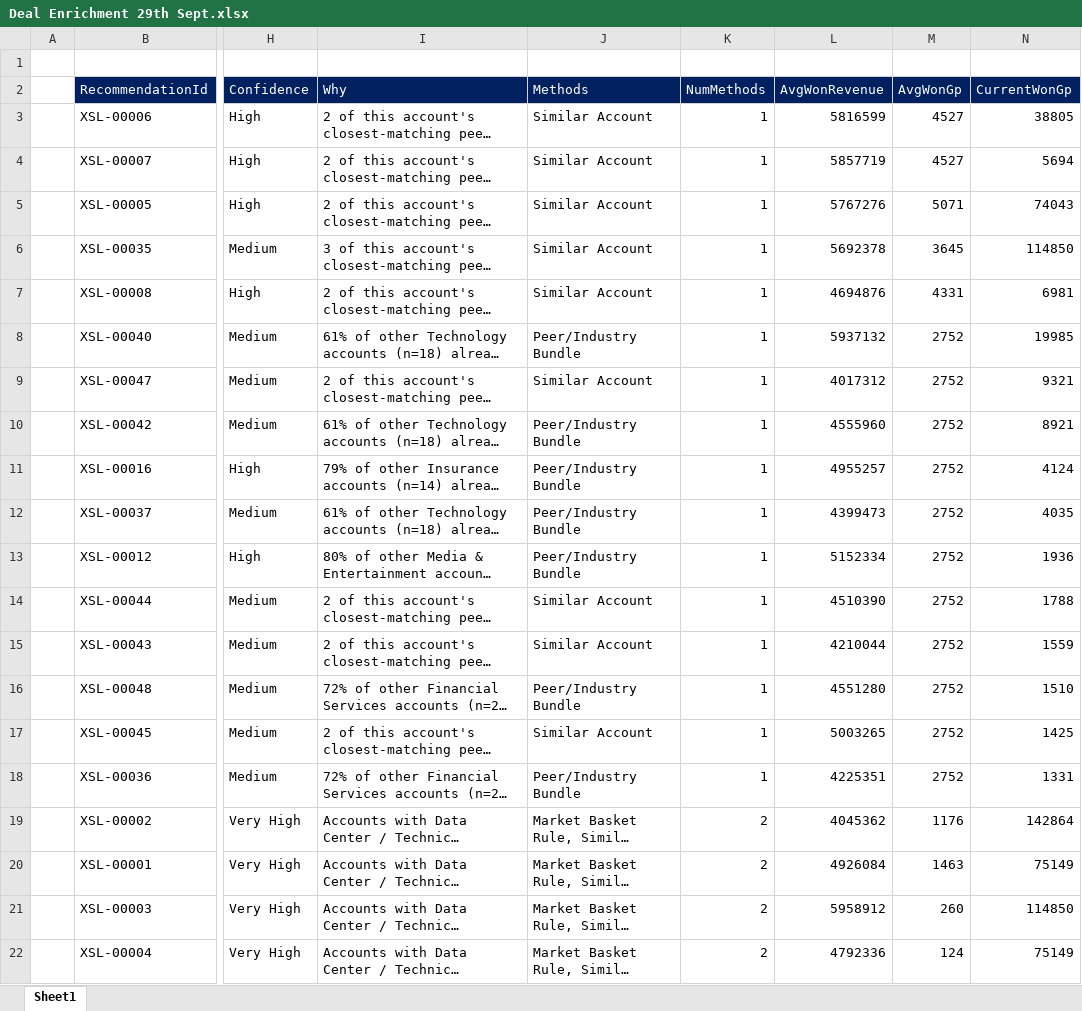
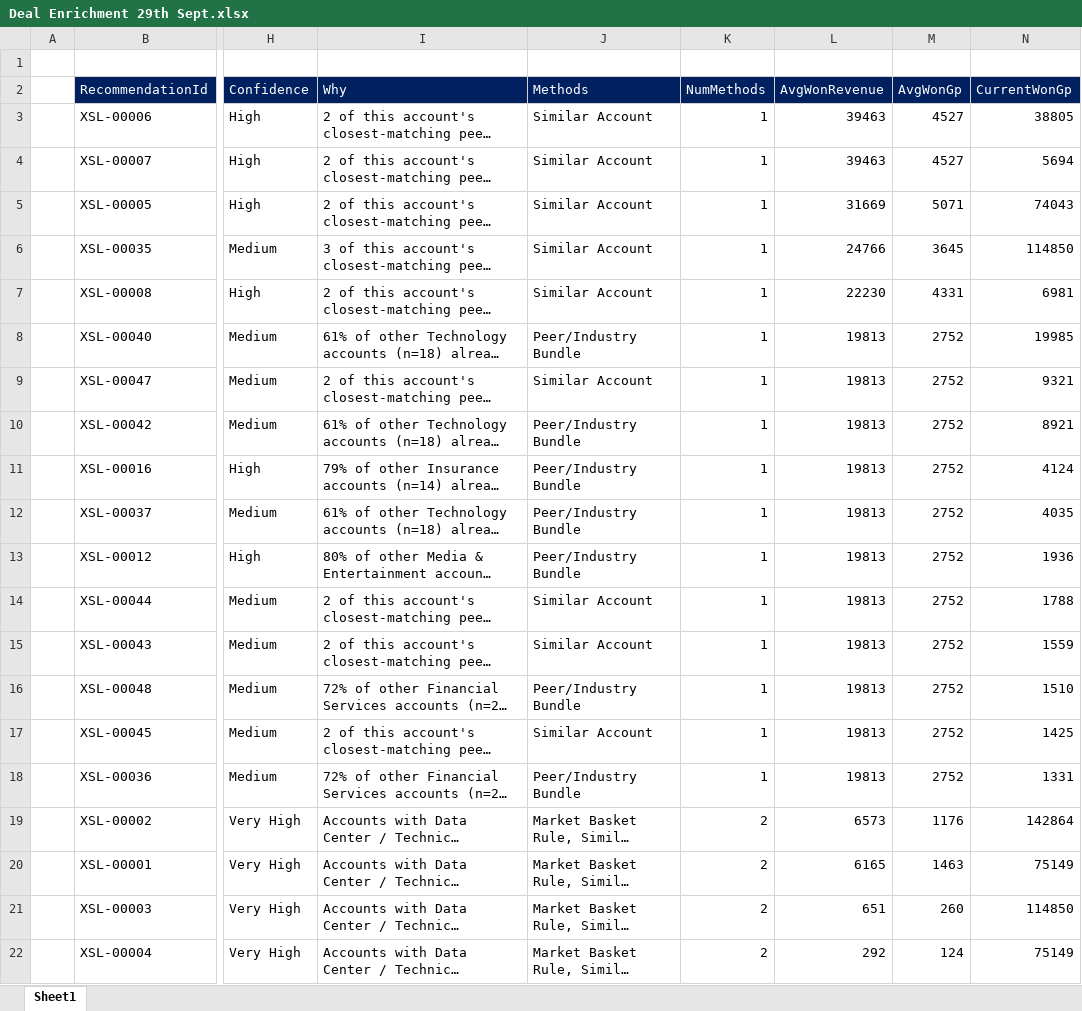
Before and after one commit to rp0023/ntt-command-centre, an Excel workbook: Context/deal pipeline context/Data Science/Deal Enrichment 29th Sept.xlsx, sheet Sheet1, drawn as a sheet; only a part is shown, gaps mark what is left out; long unchanged cells end in …; values as stored, in another font and other column widths than the file's, no borders; the diff names each change by its address in the sheet, - before the commit and + after, or states it on an @@ line.

Commit message:
fix: update Deal Enrichment Excel file and refine opportunity details in storyline

```diff
--- a/Context/deal pipeline context/Data Science/Deal Enrichment 29th Sept.xlsx (sheet Sheet1)
+++ b/Context/deal pipeline context/Data Science/Deal Enrichment 29th Sept.xlsx (sheet Sheet1)
-L3 (AvgWonRevenue): 5816599
+L3 (AvgWonRevenue): 39463
-L4 (AvgWonRevenue): 5857719
+L4 (AvgWonRevenue): 39463
-L5 (AvgWonRevenue): 5767276
+L5 (AvgWonRevenue): 31669
-L6 (AvgWonRevenue): 5692378
+L6 (AvgWonRevenue): 24766
-L7 (AvgWonRevenue): 4694876
+L7 (AvgWonRevenue): 22230
-L8 (AvgWonRevenue): 5937132
+L8 (AvgWonRevenue): 19813
-L9 (AvgWonRevenue): 4017312
+L9 (AvgWonRevenue): 19813
-L10 (AvgWonRevenue): 4555960
+L10 (AvgWonRevenue): 19813
-L11 (AvgWonRevenue): 4955257
+L11 (AvgWonRevenue): 19813
-L12 (AvgWonRevenue): 4399473
+L12 (AvgWonRevenue): 19813
-L13 (AvgWonRevenue): 5152334
+L13 (AvgWonRevenue): 19813
-L14 (AvgWonRevenue): 4510390
+L14 (AvgWonRevenue): 19813
-L15 (AvgWonRevenue): 4210044
+L15 (AvgWonRevenue): 19813
-L16 (AvgWonRevenue): 4551280
+L16 (AvgWonRevenue): 19813
-L17 (AvgWonRevenue): 5003265
+L17 (AvgWonRevenue): 19813
-L18 (AvgWonRevenue): 4225351
+L18 (AvgWonRevenue): 19813
-L19 (AvgWonRevenue): 4045362
+L19 (AvgWonRevenue): 6573
-L20 (AvgWonRevenue): 4926084
+L20 (AvgWonRevenue): 6165
-L21 (AvgWonRevenue): 5958912
+L21 (AvgWonRevenue): 651
-L22 (AvgWonRevenue): 4792336
+L22 (AvgWonRevenue): 292
```
Also changed, not shown: ntt-command-centre/data/source/Deal Enrichment 29th Sept.xlsx, 1 other file.
